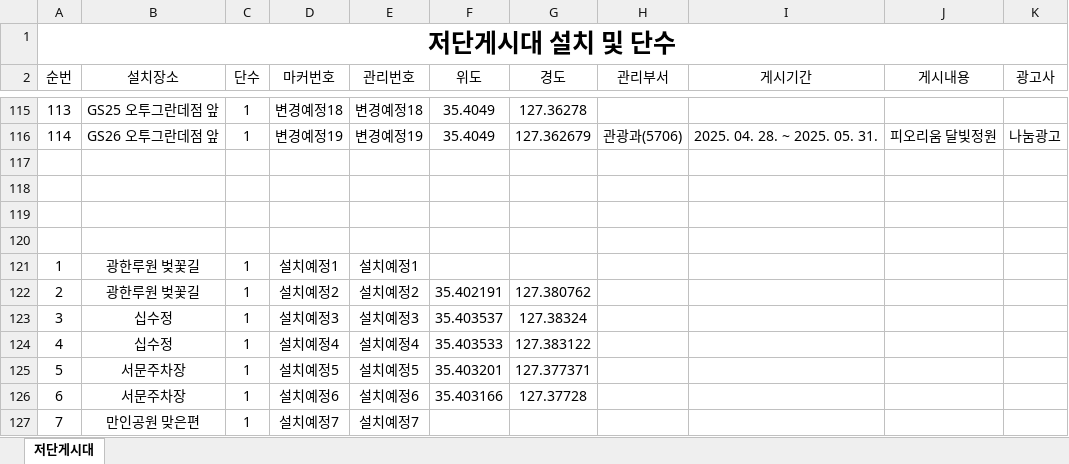
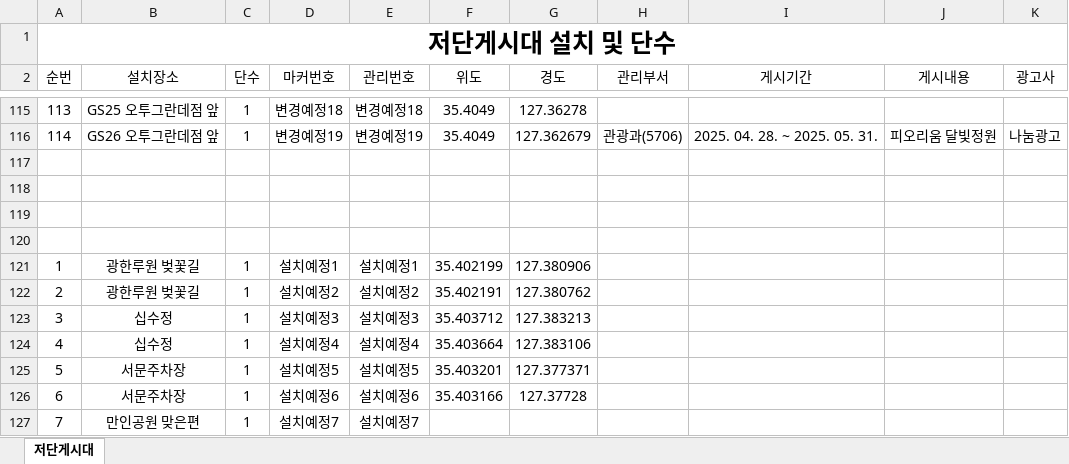
Before and after one commit to come6433/q8r2x7v1p0, an Excel workbook: 관리목록.xlsx, sheet 저단게시대, drawn as a sheet; only a part is shown, gaps mark what is left out; values as stored, in another font and other column widths than the file's, no borders; the diff names each change by its address in the sheet, - before the commit and + after, or states it on an @@ line.

Commit message:
자동 업로드

```diff
--- a/관리목록.xlsx (sheet 저단게시대)
+++ b/관리목록.xlsx (sheet 저단게시대)
-F121 (위도): (empty)
+F121 (위도): 35.402199
-G121 (경도): (empty)
+G121 (경도): 127.380906
-F123 (위도): 35.403537
+F123 (위도): 35.403712
-G123 (경도): 127.38324
+G123 (경도): 127.383213
-F124 (위도): 35.403533
+F124 (위도): 35.403664
-G124 (경도): 127.383122
+G124 (경도): 127.383106
```
